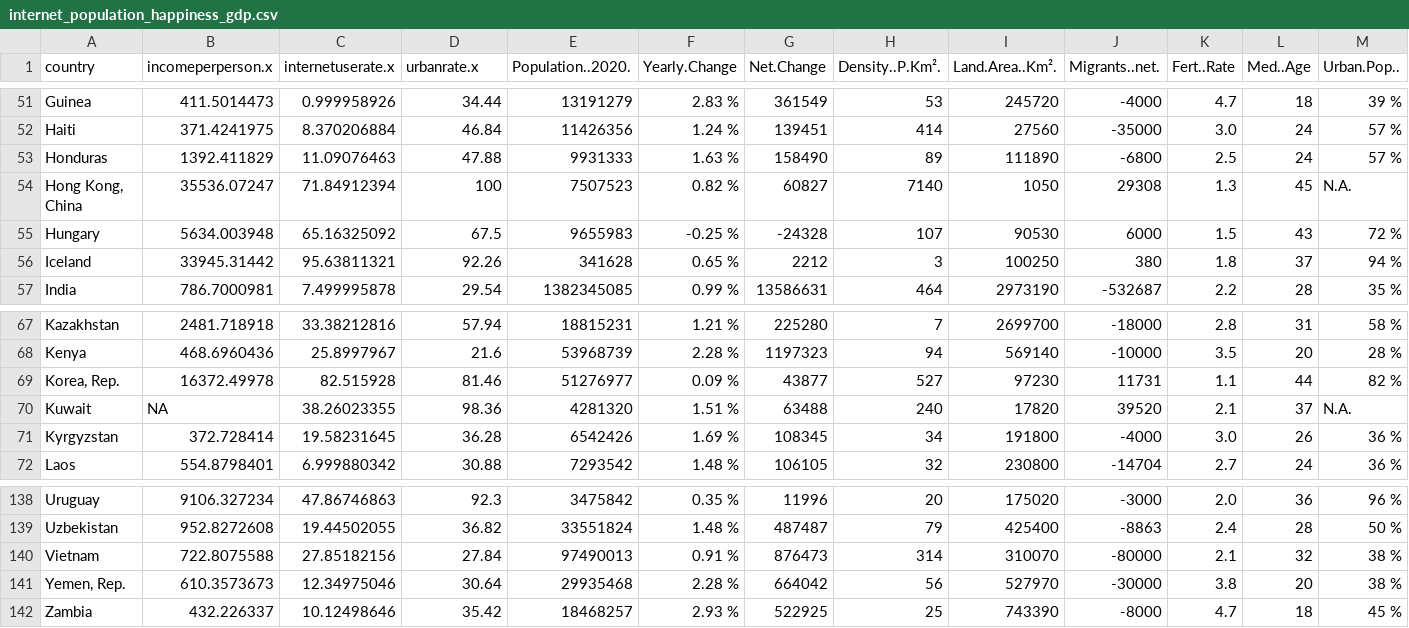
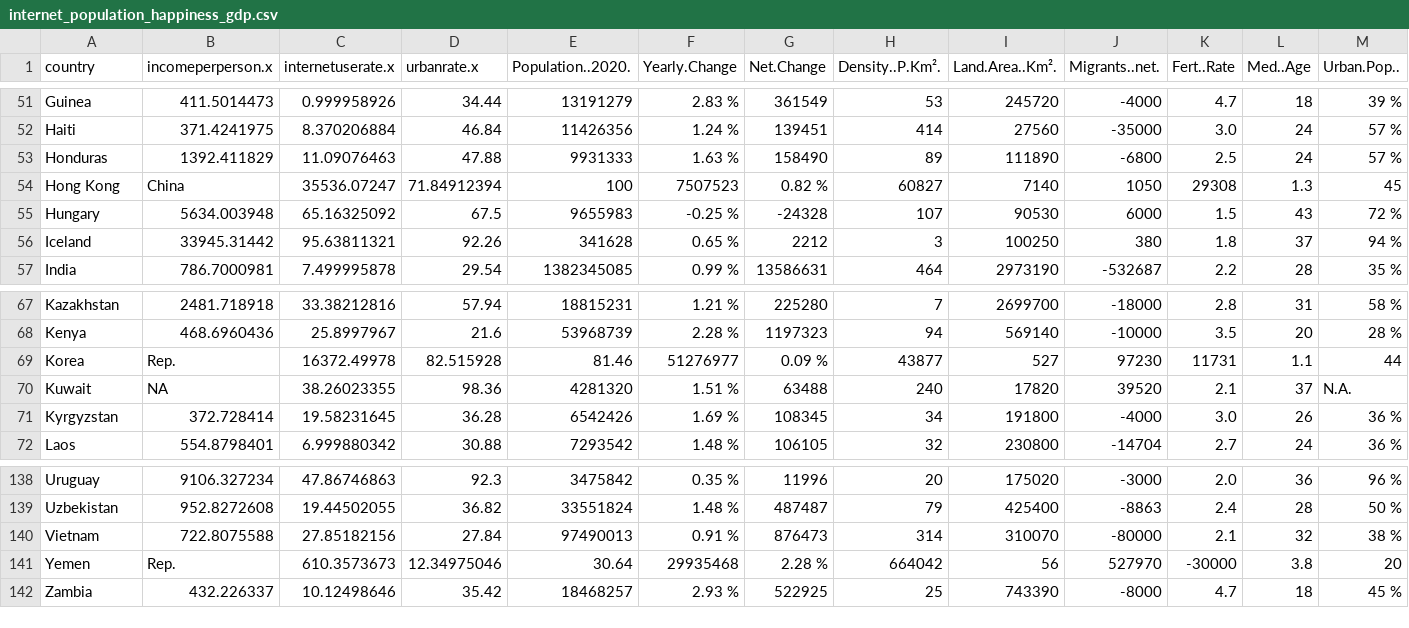
Before and after one commit to edbagas/data-visualisation-2, a CSV file: data/internet_population_happiness_gdp.csv, drawn as a sheet; only a part is shown, gaps mark what is left out; removed rows and columns are numbered as before the commit, all else as after; rows hold the shown columns only; the diff names each change by its address in the sheet, - before the commit and + after, or states it on an @@ line.

Commit message:
fixed quotation marks

```diff
--- a/data/internet_population_happiness_gdp.csv
+++ b/data/internet_population_happiness_gdp.csv
-row 54: Hong Kong, China | 35536.07247 | 71.84912394 | 100 | 7507523 | 0.82 % | 60827 | 7140 | 1050 | 29308 | 1.3 | 45 | N.A.
+row 54: Hong Kong | China | 35536.07247 | 71.84912394 | 100 | 7507523 | 0.82 % | 60827 | 7140 | 1050 | 29308 | 1.3 | 45
-row 69: Korea, Rep. | 16372.49978 | 82.515928 | 81.46 | 51276977 | 0.09 % | 43877 | 527 | 97230 | 11731 | 1.1 | 44 | 82 %
+row 69: Korea | Rep. | 16372.49978 | 82.515928 | 81.46 | 51276977 | 0.09 % | 43877 | 527 | 97230 | 11731 | 1.1 | 44
-row 141: Yemen, Rep. | 610.3573673 | 12.34975046 | 30.64 | 29935468 | 2.28 % | 664042 | 56 | 527970 | -30000 | 3.8 | 20 | 38 %
+row 141: Yemen | Rep. | 610.3573673 | 12.34975046 | 30.64 | 29935468 | 2.28 % | 664042 | 56 | 527970 | -30000 | 3.8 | 20
```
